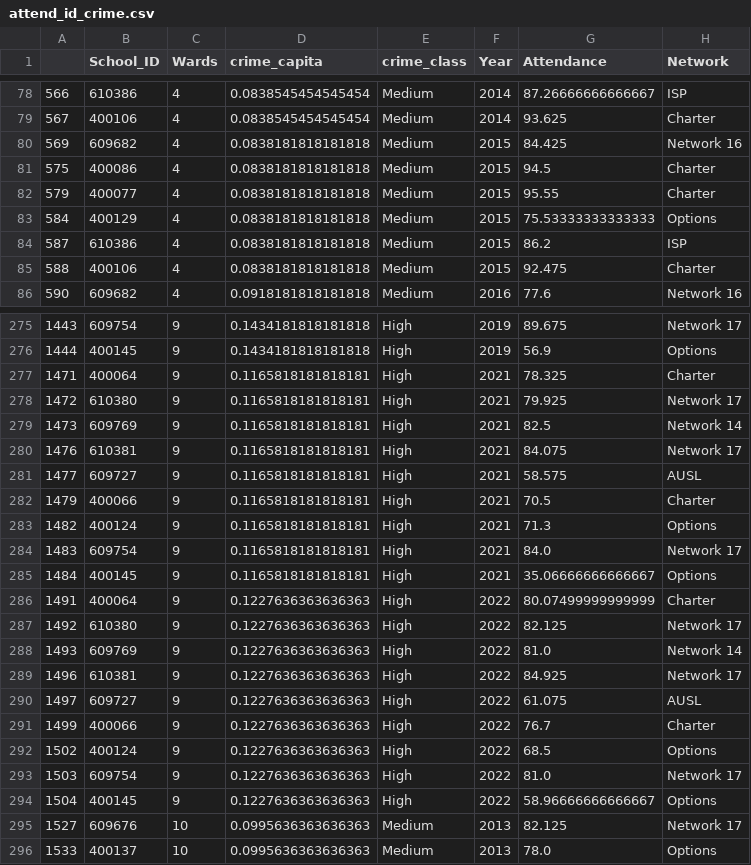
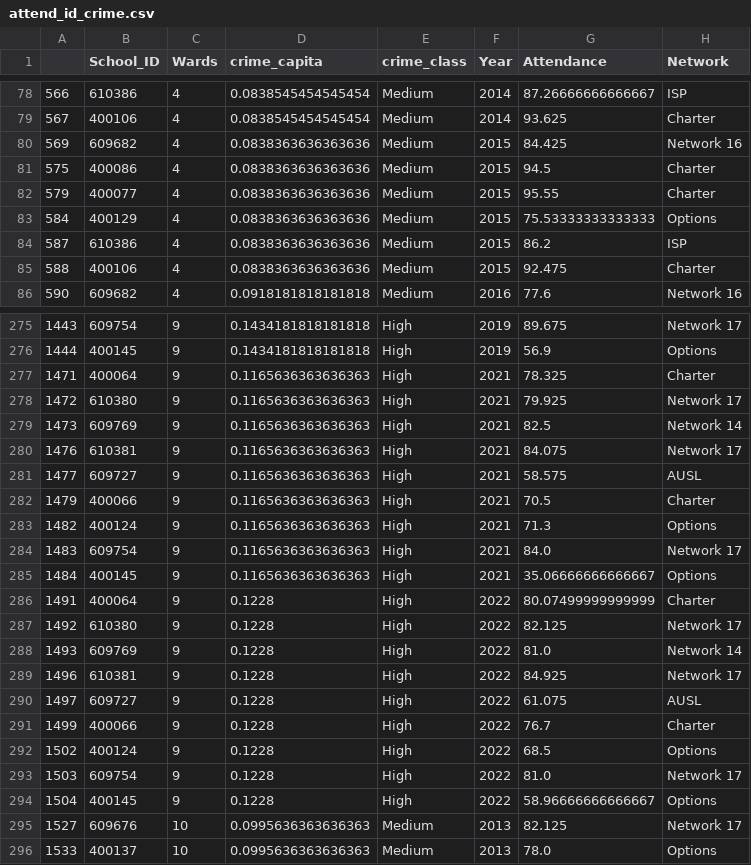
Before and after one commit to baueramari/PanicAtTheSchool, a CSV file: CAPP_project/data_wrangling/merged_data/attend_id_crime.csv, drawn as a sheet; only a part is shown, gaps mark what is left out; the diff covers the shown part only.

```diff
--- a/CAPP_project/data_wrangling/merged_data/attend_id_crime.csv
+++ b/CAPP_project/data_wrangling/merged_data/attend_id_crime.csv
@@ -79,8 +79,8 @@
 567,400106,4,0.0838545454545454,Medium,2014,93.625,Charter
-569,609682,4,0.0838181818181818,Medium,2015,84.425,Network 16
-575,400086,4,0.0838181818181818,Medium,2015,94.5,Charter
-579,400077,4,0.0838181818181818,Medium,2015,95.55,Charter
-584,400129,4,0.0838181818181818,Medium,2015,75.53333333333333,Options
-587,610386,4,0.0838181818181818,Medium,2015,86.2,ISP
-588,400106,4,0.0838181818181818,Medium,2015,92.475,Charter
+569,609682,4,0.0838363636363636,Medium,2015,84.425,Network 16
+575,400086,4,0.0838363636363636,Medium,2015,94.5,Charter
+579,400077,4,0.0838363636363636,Medium,2015,95.55,Charter
+584,400129,4,0.0838363636363636,Medium,2015,75.53333333333333,Options
+587,610386,4,0.0838363636363636,Medium,2015,86.2,ISP
+588,400106,4,0.0838363636363636,Medium,2015,92.475,Charter
 590,609682,4,0.0918181818181818,Medium,2016,77.6,Network 16
@@ -276,20 +276,20 @@
 1444,400145,9,0.1434181818181818,High,2019,56.9,Options
-1471,400064,9,0.1165818181818181,High,2021,78.325,Charter
-1472,610380,9,0.1165818181818181,High,2021,79.925,Network 17
-1473,609769,9,0.1165818181818181,High,2021,82.5,Network 14
-1476,610381,9,0.1165818181818181,High,2021,84.075,Network 17
-1477,609727,9,0.1165818181818181,High,2021,58.575,AUSL
-1479,400066,9,0.1165818181818181,High,2021,70.5,Charter
-1482,400124,9,0.1165818181818181,High,2021,71.3,Options
-1483,609754,9,0.1165818181818181,High,2021,84.0,Network 17
-1484,400145,9,0.1165818181818181,High,2021,35.06666666666667,Options
-1491,400064,9,0.1227636363636363,High,2022,80.07499999999999,Charter
-1492,610380,9,0.1227636363636363,High,2022,82.125,Network 17
-1493,609769,9,0.1227636363636363,High,2022,81.0,Network 14
-1496,610381,9,0.1227636363636363,High,2022,84.925,Network 17
-1497,609727,9,0.1227636363636363,High,2022,61.075,AUSL
-1499,400066,9,0.1227636363636363,High,2022,76.7,Charter
-1502,400124,9,0.1227636363636363,High,2022,68.5,Options
-1503,609754,9,0.1227636363636363,High,2022,81.0,Network 17
-1504,400145,9,0.1227636363636363,High,2022,58.96666666666667,Options
+1471,400064,9,0.1165636363636363,High,2021,78.325,Charter
+1472,610380,9,0.1165636363636363,High,2021,79.925,Network 17
+1473,609769,9,0.1165636363636363,High,2021,82.5,Network 14
+1476,610381,9,0.1165636363636363,High,2021,84.075,Network 17
+1477,609727,9,0.1165636363636363,High,2021,58.575,AUSL
+1479,400066,9,0.1165636363636363,High,2021,70.5,Charter
+1482,400124,9,0.1165636363636363,High,2021,71.3,Options
+1483,609754,9,0.1165636363636363,High,2021,84.0,Network 17
+1484,400145,9,0.1165636363636363,High,2021,35.06666666666667,Options
+1491,400064,9,0.1228,High,2022,80.07499999999999,Charter
+1492,610380,9,0.1228,High,2022,82.125,Network 17
+1493,609769,9,0.1228,High,2022,81.0,Network 14
+1496,610381,9,0.1228,High,2022,84.925,Network 17
+1497,609727,9,0.1228,High,2022,61.075,AUSL
+1499,400066,9,0.1228,High,2022,76.7,Charter
+1502,400124,9,0.1228,High,2022,68.5,Options
+1503,609754,9,0.1228,High,2022,81.0,Network 17
+1504,400145,9,0.1228,High,2022,58.96666666666667,Options
 1527,609676,10,0.0995636363636363,Medium,2013,82.125,Network 17
```
Also changed, not shown: 152 edited cells elsewhere in this file, CAPP_project/data_wrangling/cleaned_data/crime_by_ward.csv, 2 other files.
